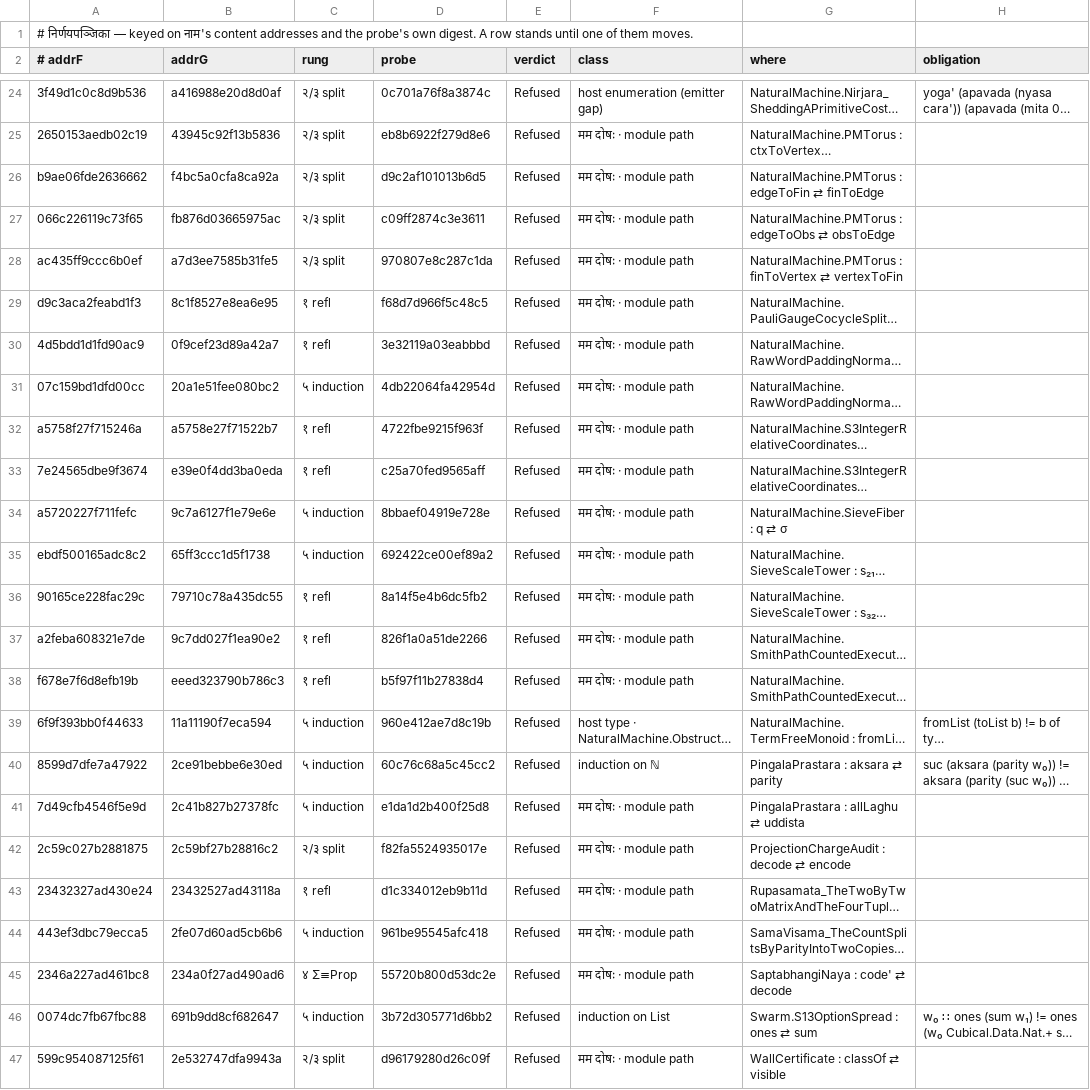
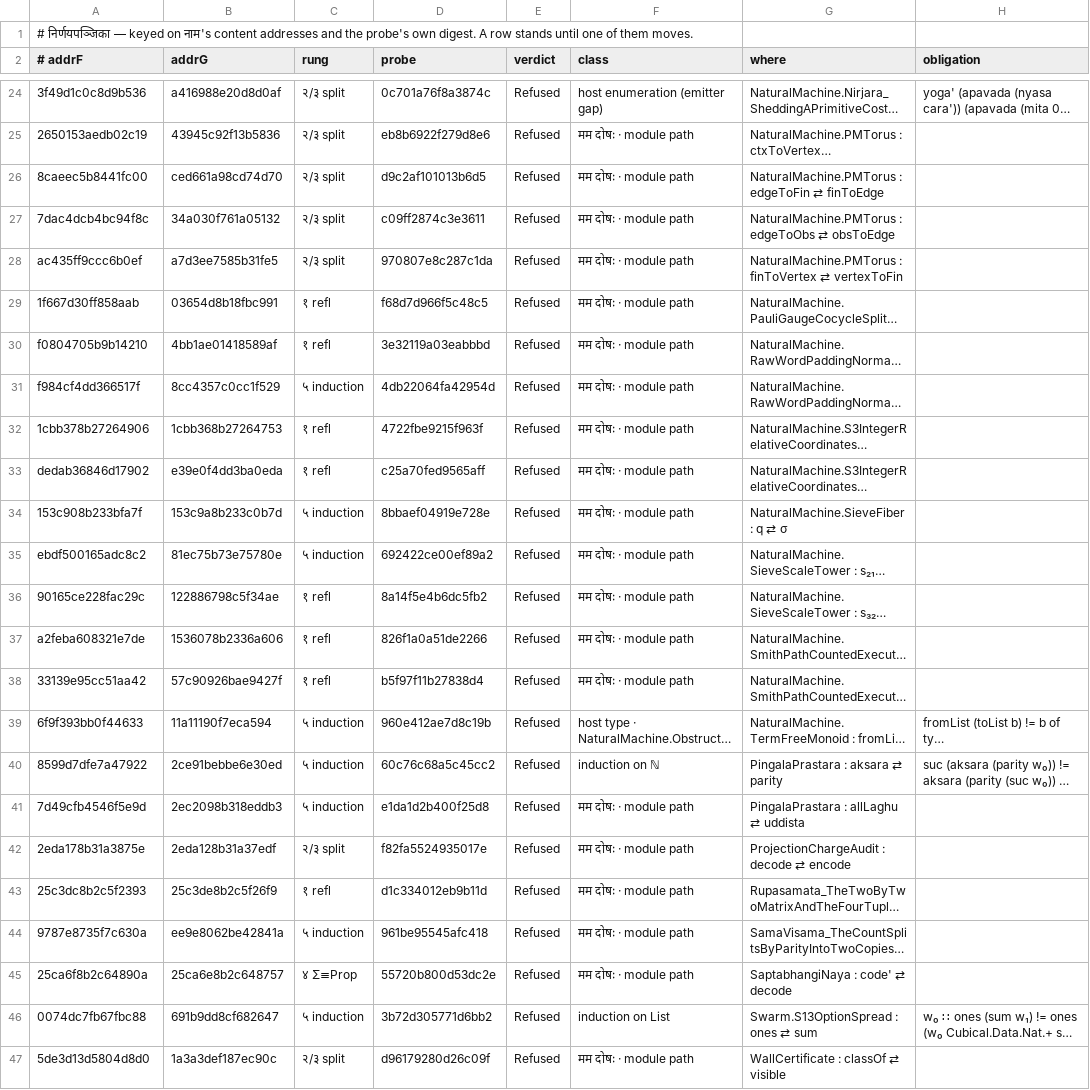
Before and after one commit to avikj/metacircular-interaction-prototype, a TSV file: notes/anuloma/NirnayaPanjika.tsv, drawn as a sheet; only a part is shown, gaps mark what is left out; long unchanged cells end in …; the diff covers the shown part only; the diff names each change by its address in the sheet, - before the commit and + after, or states it on an @@ line.

```diff
--- a/notes/anuloma/NirnayaPanjika.tsv
+++ b/notes/anuloma/NirnayaPanjika.tsv
-A26 (# addrF): b9ae06fde2636662
+A26 (# addrF): 8caeec5b8441fc00
-B26 (addrG): f4bc5a0cfa8ca92a
+B26 (addrG): ced661a98cd74d70
-A27 (# addrF): 066c226119c73f65
+A27 (# addrF): 7dac4dcb4bc94f8c
-B27 (addrG): fb876d03665975ac
+B27 (addrG): 34a030f761a05132
-A29 (# addrF): d9c3aca2feabd1f3
+A29 (# addrF): 1f667d30ff858aab
-B29 (addrG): 8c1f8527e8ea6e95
+B29 (addrG): 03654d8b18fbc991
-A30 (# addrF): 4d5bdd1d1fd90ac9
+A30 (# addrF): f0804705b9b14210
-B30 (addrG): 0f9cef23d89a42a7
+B30 (addrG): 4bb1ae01418589af
-A31 (# addrF): 07c159bd1dfd00cc
+A31 (# addrF): f984cf4dd366517f
-B31 (addrG): 20a1e51fee080bc2
+B31 (addrG): 8cc4357c0cc1f529
-A32 (# addrF): a5758f27f715246a
+A32 (# addrF): 1cbb378b27264906
-B32 (addrG): a5758e27f71522b7
+B32 (addrG): 1cbb368b27264753
-A33 (# addrF): 7e24565dbe9f3674
+A33 (# addrF): dedab36846d17902
-A34 (# addrF): a5720227f711fefc
+A34 (# addrF): 153c908b233bfa7f
-B34 (addrG): 9c7a6127f1e79e6e
+B34 (addrG): 153c9a8b233c0b7d
-B35 (addrG): 65ff3ccc1d5f1738
+B35 (addrG): 81ec75b73e75780e
-B36 (addrG): 79710c78a435dc55
+B36 (addrG): 122886798c5f34ae
-B37 (addrG): 9c7dd027f1ea90e2
+B37 (addrG): 1536078b2336a606
-A38 (# addrF): f678e7f6d8efb19b
+A38 (# addrF): 33139e95cc51aa42
-B38 (addrG): eeed323790b786c3
+B38 (addrG): 57c90926bae9427f
-B41 (addrG): 2c41b827b27378fc
+B41 (addrG): 2ec2098b318eddb3
-A42 (# addrF): 2c59c027b2881875
+A42 (# addrF): 2eda178b31a3875e
-B42 (addrG): 2c59bf27b28816c2
+B42 (addrG): 2eda128b31a37edf
-A43 (# addrF): 23432327ad430e24
+A43 (# addrF): 25c3dc8b2c5f2393
-B43 (addrG): 23432527ad43118a
+B43 (addrG): 25c3de8b2c5f26f9
-A44 (# addrF): 443ef3dbc79ecca5
+A44 (# addrF): 9787e8735f7c630a
-B44 (addrG): 2fe07d60ad5cb6b6
+B44 (addrG): ee9e8062be42841a
-A45 (# addrF): 2346a227ad461bc8
+A45 (# addrF): 25ca6f8b2c64890a
-B45 (addrG): 234a0f27ad490ad6
+B45 (addrG): 25ca6e8b2c648757
-A47 (# addrF): 599c954087125f61
+A47 (# addrF): 5de3d13d5804d8d0
-B47 (addrG): 2e532747dfa9943a
+B47 (addrG): 1a3a3def187ec90c
```
Also changed, not shown: 17 edited cells elsewhere in this file, notes/anuloma/NirnayaPanjika.nivrtta.tsv, 3 other files.
